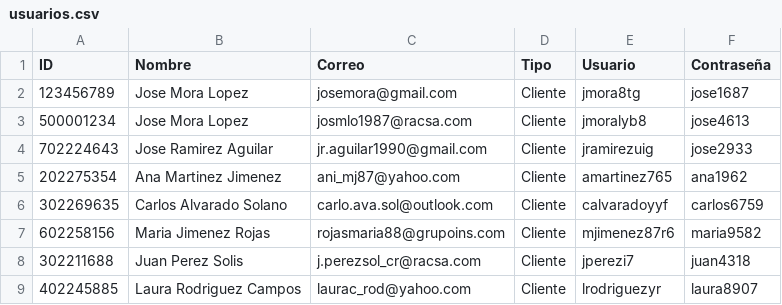
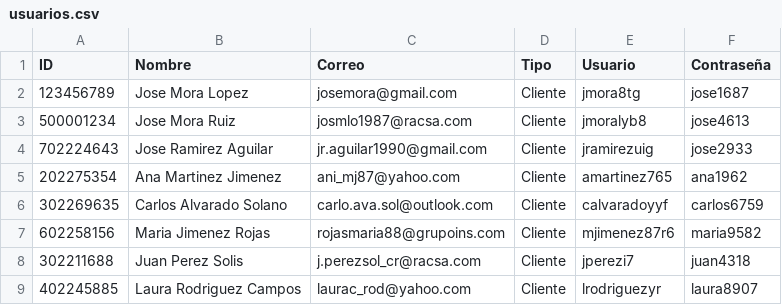
Before and after one commit to JenniferRGM/SistemaGestionGimnasio, a CSV file: SistemaGestionGimnasio/Assets/usuarios.csv, drawn as a sheet; only a part is shown.

```diff
--- a/SistemaGestionGimnasio/Assets/usuarios.csv
+++ b/SistemaGestionGimnasio/Assets/usuarios.csv
@@ -2,3 +2,3 @@ ID,Nombre,Correo,Tipo,Usuario,Contraseña
 123456789,Jose Mora Lopez,josemora@gmail.com,Cliente,jmora8tg,jose1687
-500001234,Jose Mora Lopez,josmlo1987@racsa.com,Cliente,jmoralyb8,jose4613
+500001234,Jose Mora Ruiz,josmlo1987@racsa.com,Cliente,jmoralyb8,jose4613
 702224643,Jose Ramirez Aguilar,jr.aguilar1990@gmail.com,Cliente,jramirezuig,jose2933
```
Also changed, not shown: SistemaGestionGimnasio/Assets/reservas.csv, 31 other files.
